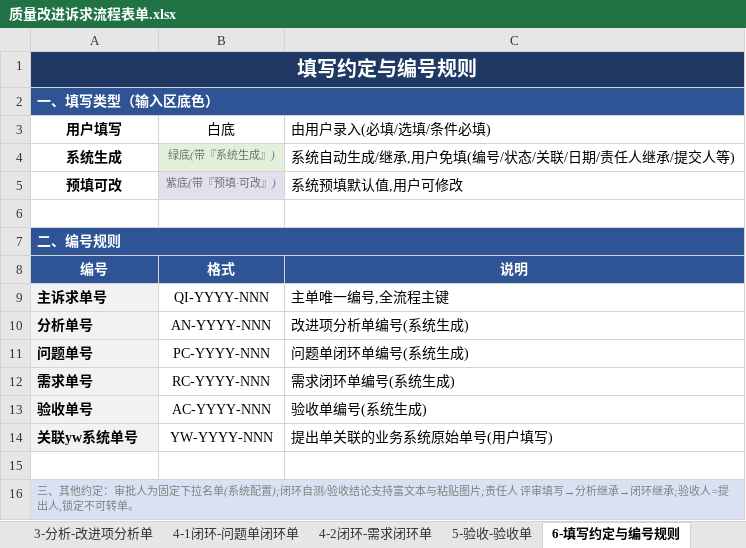
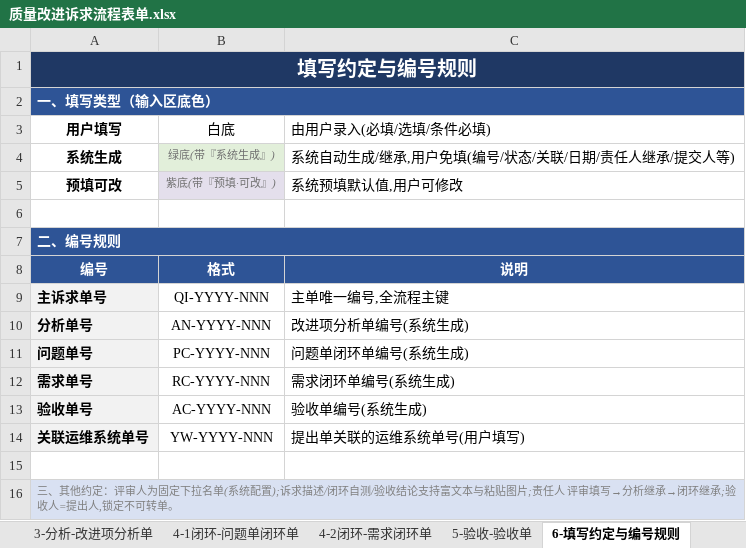
Before and after one commit to Klein4062/gaussop, an Excel workbook: 质量改进诉求流程表单.xlsx, sheet 6-填写约定与编号规则, drawn as a sheet; values as stored, in another font and other column widths than the file's, no borders; the diff names each change by its address in the sheet, - before the commit and + after, or states it on an @@ line.

Commit message:
refine: 表单1简化字段 + 评审人统一 + 关联运维单号
- 表单1: 诉求总体标题→诉求标题;总体背景与目标→诉求描述(富文本);去诉求来源;关联yw系统单号→关联运维系统单号
- 评审人统一: 表单1 审批人→评审人(固定下拉),表单2 评审人系统继承自表单1,两侧名称一致
- 表单3/4 责任人 显式标为系统生成(继承自前一阶段)
- 台账去诉求来源列;流程总览/字段说明/README 同步(编号规则清理子项/子单遗留)

```diff
--- a/质量改进诉求流程表单.xlsx (sheet 6-填写约定与编号规则)
+++ b/质量改进诉求流程表单.xlsx (sheet 6-填写约定与编号规则)
-A14 (用户填写): 关联yw系统单号
+A14 (用户填写): 关联运维系统单号
-C14 (由用户录入(必填/选填/条件必填)): 提出单关联的业务系统原始单号(用户填写)
+C14 (由用户录入(必填/选填/条件必填)): 提出单关联的运维系统单号(用户填写)
-A16 (用户填写): …他约定：审批人为固定下拉名单(系统配置);闭环自测…
+A16 (用户填写): …他约定：评审人为固定下拉名单(系统配置);诉求描述/闭环自测…
```
Also changed, not shown: sheet 1-提出-质量改进诉求单, sheet 1.5-改进诉求台账(中枢), sheet 0-流程总览, 质量改进诉求表单-字段规格审核.xlsx, 3 other files.
